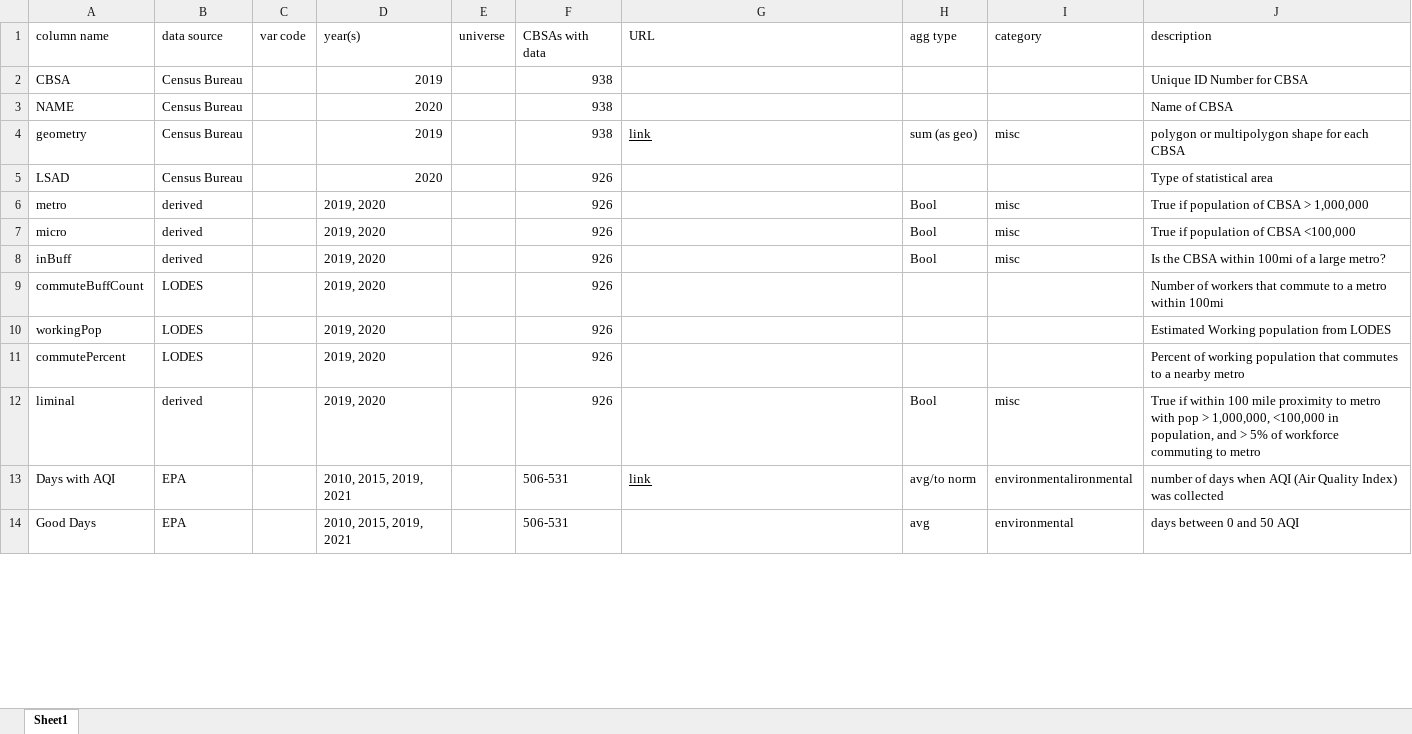
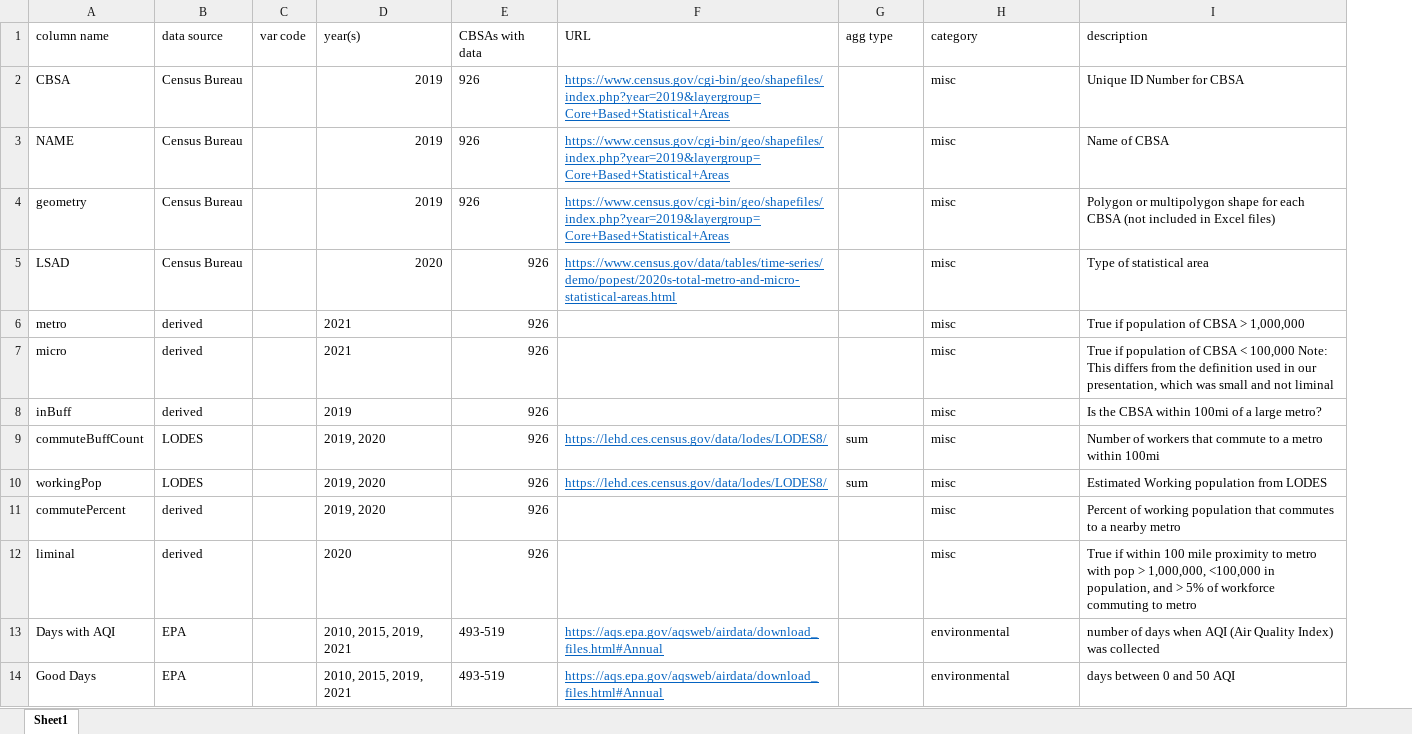
Before and after one commit to ElliottGAbel/Liminal_Cities, an Excel workbook: Codebook.xlsx, sheet Sheet1, drawn as a sheet; only a part is shown; values as stored, in another font and other column widths than the file's, no borders; removed rows and columns are numbered as before the commit, all else as after; the diff covers the shown part only; the diff names each change by its address in the sheet, - before the commit and + after, or states it on an @@ line.

Commit message:
Add correctly weighted migration for all years

```diff
--- a/Codebook.xlsx (sheet Sheet1)
+++ b/Codebook.xlsx (sheet Sheet1)
-column E (universe), empty
-E2:E4 (CBSAs with data): 938
+E2:E4 (CBSAs with data): 926
-F2:F3 (URL): (empty)
+F2:F3 (URL): https://www.census.gov/cgi-bin/geo/shapefiles/index.php?year=2019&layergroup=Core+Based+Statistical+Areas
-H2:H3 (category): (empty)
+H2:H3 (category): misc
-D3 (year(s)): 2020
+D3 (year(s)): 2019
-F4 (URL): link
+F4 (URL): https://www.census.gov/cgi-bin/geo/shapefiles/index.php?year=2019&layergroup=Core+Based+Statistical+Areas
-F4 text colour: black
+F4 text colour: #0563C1
-G4 (agg type): sum (as geo)
+G4 (agg type): (empty)
-I4 (description): polygon or multipolygon shape for each CBSA
+I4 (description): Polygon or multipolygon shape for each CBSA (not included in Excel files)
-F5 (URL): (empty)
+F5 (URL): https://www.census.gov/data/tables/time-series/demo/popest/2020s-total-metro-and-micro-statistical-areas.html
-H5 (category): (empty)
+H5 (category): misc
-D6:D7 (year(s)): 2019, 2020
+D6:D7 (year(s)): 2021
-G6:G8 (agg type): Bool
+G6:G8 (agg type): (empty)
-I7 (description): …of CBSA <100,000
+I7 (description): …of CBSA < 100,000 Note: This differs from the definition used in our presentation, which was small and not liminal
-D8 (year(s)): 2019, 2020
+D8 (year(s)): 2019
-F9:F10 (URL): (empty)
+F9:F10 (URL): https://lehd.ces.census.gov/data/lodes/LODES8/
-G9:G10 (agg type): (empty)
+G9:G10 (agg type): sum
-H9:H11 (category): (empty)
+H9:H11 (category): misc
-B11 (data source): LODES
+B11 (data source): derived
-D12 (year(s)): 2019, 2020
+D12 (year(s)): 2020
-G12 (agg type): Bool
+G12 (agg type): (empty)
-E13:E14 (CBSAs with data): 506-531
+E13:E14 (CBSAs with data): 493-519
-F13 (URL): link
+F13 (URL): https://aqs.epa.gov/aqsweb/airdata/download_files.html#Annual
-F13 text colour: black
+F13 text colour: #0563C1
-G13 (agg type): avg/to norm
+G13 (agg type): (empty)
-H13 (category): environmentalironmental
+H13 (category): environmental
-F14 (URL): (empty)
+F14 (URL): https://aqs.epa.gov/aqsweb/airdata/download_files.html#Annual
-G14 (agg type): avg
+G14 (agg type): (empty)
```
Also changed, not shown: 6 added rows, 8 removed rows and 276 edited cells elsewhere in this sheet, 8 other files.
